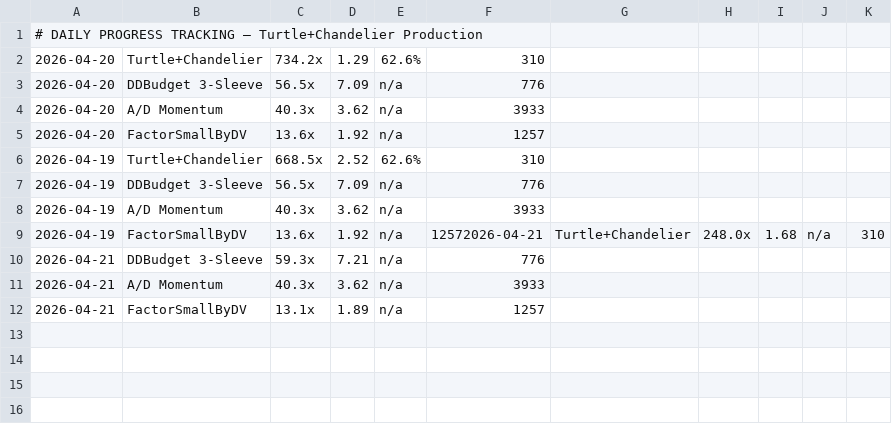
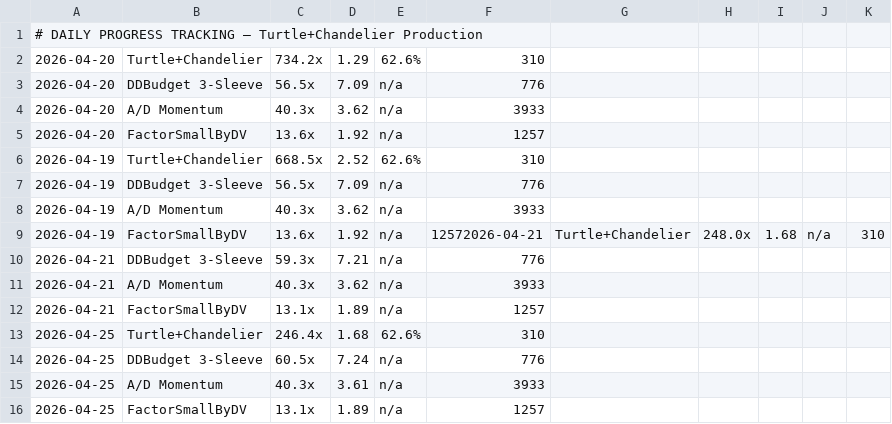
Before and after one commit to noahbclarkson/krypto, a CSV file: reports/daily_progress.csv, drawn as a sheet; the diff names each change by its address in the sheet, - before the commit and + after, or states it on an @@ line.

Commit message:
chore: daily progress tracking 2026-04-25

```diff
--- a/reports/daily_progress.csv
+++ b/reports/daily_progress.csv
+row 13: 2026-04-25 | Turtle+Chandelier | 246.4x | 1.68 | 62.6% | 310
+row 14: 2026-04-25 | DDBudget 3-Sleeve | 60.5x | 7.24 | n/a | 776
+row 15: 2026-04-25 | A/D Momentum | 40.3x | 3.61 | n/a | 3933
+row 16: 2026-04-25 | FactorSmallByDV | 13.1x | 1.89 | n/a | 1257
```
Also changed, not shown: 1 other file.
